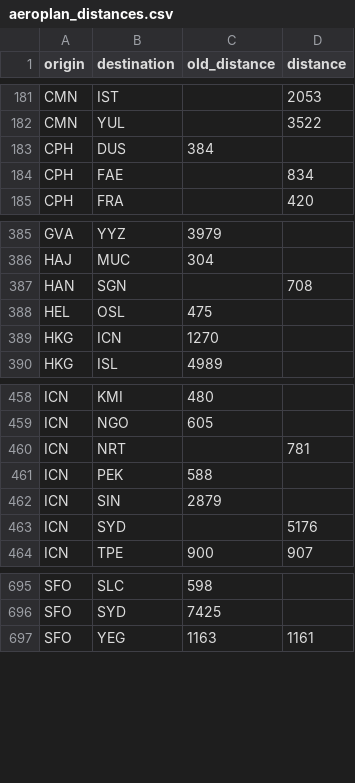
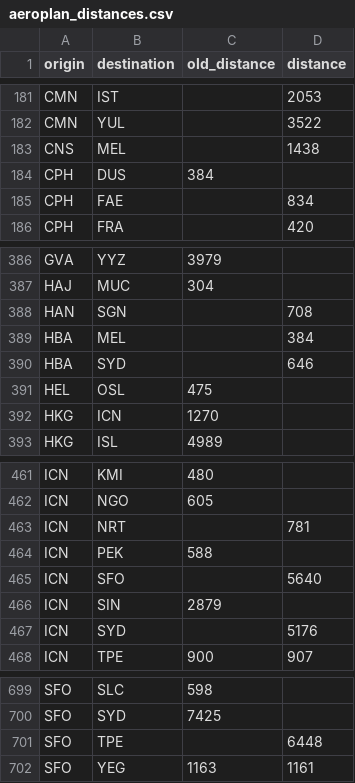
Before and after one commit to cowtool-llc/ac-sqd, a CSV file: src/main/resources/aeroplan_distances.csv, drawn as a sheet; only a part is shown, gaps mark what is left out.

Commit message:
Update aeroplan_distances.csv with some United and Virgin Australia distances.
Cairns-Melbourne
Hobart-Melbourne
Hobart-Sydney
Incheon-SanFrancisco
Taipei-SanFrancisco

```diff
--- a/src/main/resources/aeroplan_distances.csv
+++ b/src/main/resources/aeroplan_distances.csv
@@ -182,2 +182,3 @@ CMN,IST,,2053
 CMN,YUL,,3522
+CNS,MEL,,1438
 CPH,DUS,384,
@@ -387,2 +388,4 @@ HAJ,MUC,304,
 HAN,SGN,,708
+HBA,MEL,,384
+HBA,SYD,,646
 HEL,OSL,475,
@@ -461,2 +464,3 @@ ICN,NRT,,781
 ICN,PEK,588,
+ICN,SFO,,5640
 ICN,SIN,2879,
@@ -696,2 +700,3 @@ SFO,SLC,598,
 SFO,SYD,7425,
+SFO,TPE,,6448
 SFO,YEG,1163,1161
```
